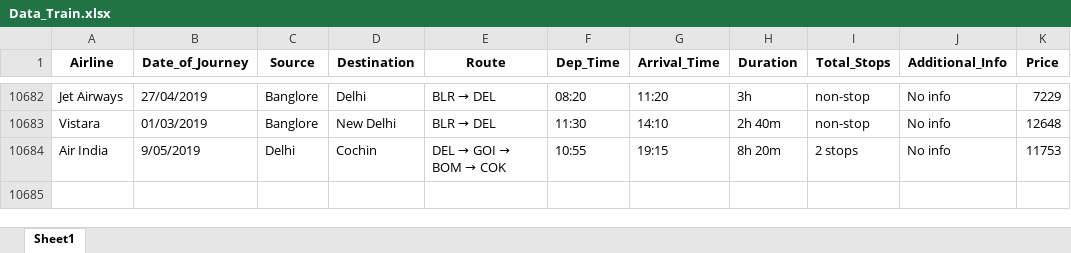
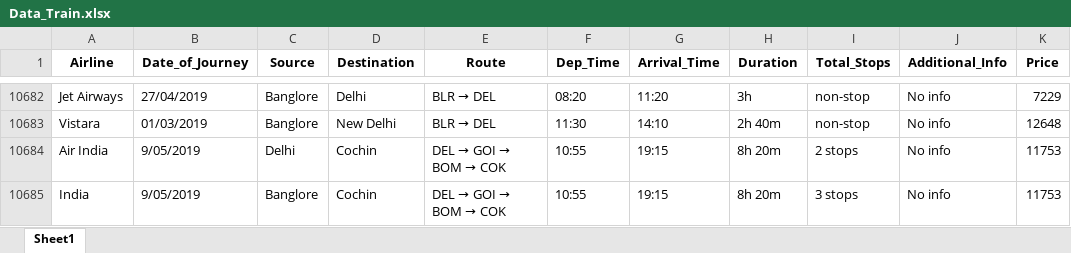
Before and after one commit to srinivas0458/Flight_price_preiction, an Excel workbook: Data_Train.xlsx, sheet Sheet1, drawn as a sheet; only a part is shown, gaps mark what is left out; values as stored, in another font and other column widths than the file's, no borders; the diff names each change by its address in the sheet, - before the commit and + after, or states it on an @@ line.

Commit message:
added new data in train.xls file

```diff
--- a/Data_Train.xlsx (sheet Sheet1)
+++ b/Data_Train.xlsx (sheet Sheet1)
+row 10685: India | 9/05/2019 | Banglore | Cochin | DEL → GOI → BOM → COK | 10:55 | 19:15 | 8h 20m | 3 stops | No info | 11753
```
